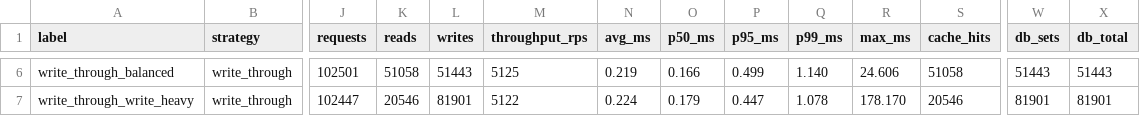
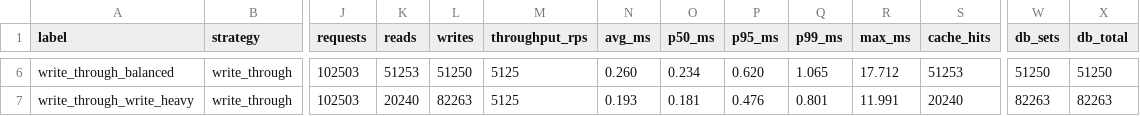
Before and after one commit to Skliar-Il/broker-message, a CSV file: tasks/task_4/results/results.csv, drawn as a sheet; only a part is shown, gaps mark what is left out; the diff covers the shown part only; the diff names each change by its address in the sheet, - before the commit and + after, or states it on an @@ line.

```diff
--- a/tasks/task_4/results/results.csv
+++ b/tasks/task_4/results/results.csv
-J6 (requests): 102501
+J6 (requests): 102503
-K6 (reads): 51058
+K6 (reads): 51253
-L6 (writes): 51443
+L6 (writes): 51250
-N6 (avg_ms): 0.219
+N6 (avg_ms): 0.260
-O6 (p50_ms): 0.166
+O6 (p50_ms): 0.234
-P6 (p95_ms): 0.499
+P6 (p95_ms): 0.620
-Q6 (p99_ms): 1.140
+Q6 (p99_ms): 1.065
-R6 (max_ms): 24.606
+R6 (max_ms): 17.712
-S6 (cache_hits): 51058
+S6 (cache_hits): 51253
-W6 (db_sets): 51443
+W6 (db_sets): 51250
-X6 (db_total): 51443
+X6 (db_total): 51250
-J7 (requests): 102447
+J7 (requests): 102503
-K7 (reads): 20546
+K7 (reads): 20240
-L7 (writes): 81901
+L7 (writes): 82263
-M7 (throughput_rps): 5122
+M7 (throughput_rps): 5125
-N7 (avg_ms): 0.224
+N7 (avg_ms): 0.193
-O7 (p50_ms): 0.179
+O7 (p50_ms): 0.181
-P7 (p95_ms): 0.447
+P7 (p95_ms): 0.476
-Q7 (p99_ms): 1.078
+Q7 (p99_ms): 0.801
-R7 (max_ms): 178.170
+R7 (max_ms): 11.991
-S7 (cache_hits): 20546
+S7 (cache_hits): 20240
-W7 (db_sets): 81901
+W7 (db_sets): 82263
-X7 (db_total): 81901
+X7 (db_total): 82263
```
Also changed, not shown: 88 edited cells elsewhere in this file, 50 other files.
